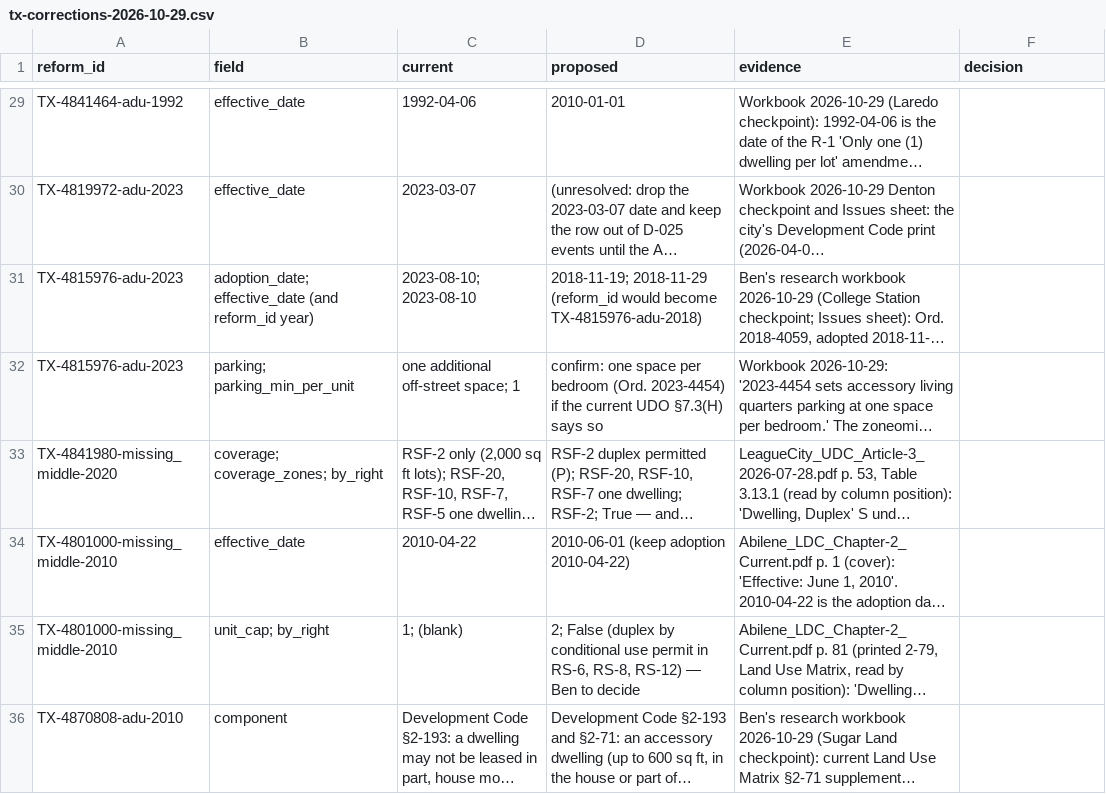
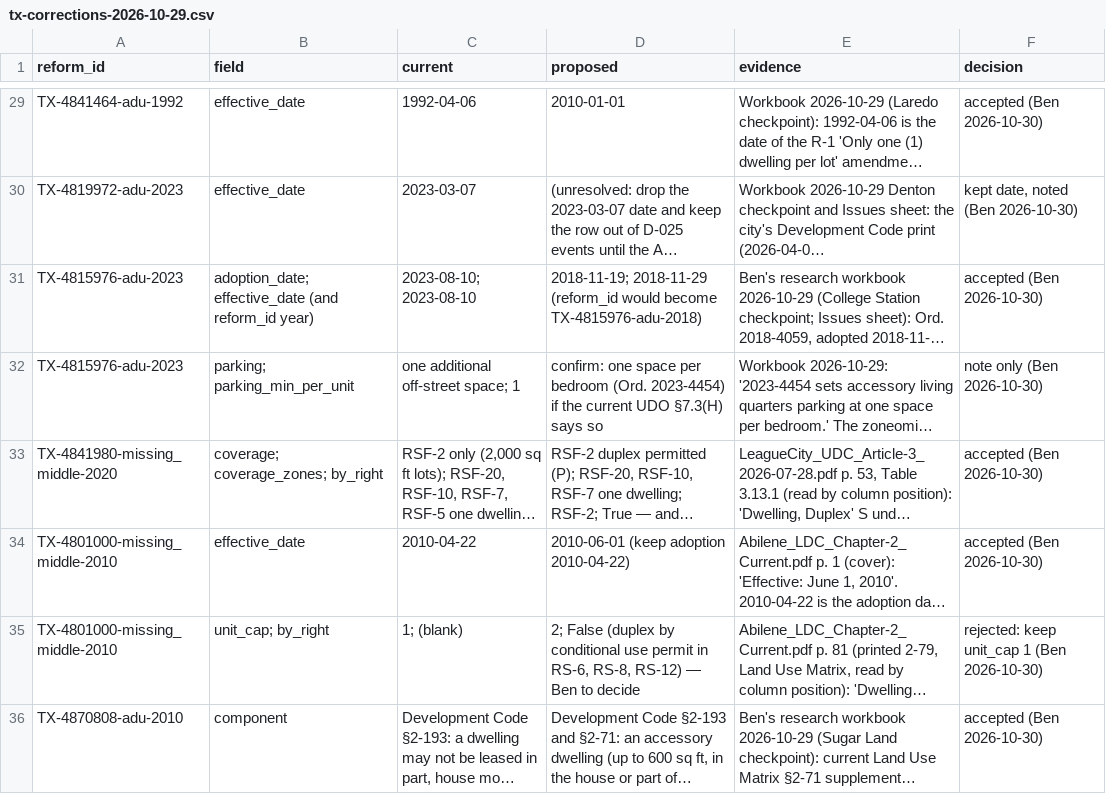
Before and after one commit to cappellacci/lotline, a CSV file: docs/research/ordinances/tx-corrections-2026-10-29.csv, drawn as a sheet; only a part is shown, gaps mark what is left out; long unchanged cells end in …; the diff covers the shown part only; the diff names each change by its address in the sheet, - before the commit and + after, or states it on an @@ line.

```diff
--- a/docs/research/ordinances/tx-corrections-2026-10-29.csv
+++ b/docs/research/ordinances/tx-corrections-2026-10-29.csv
-F29 (decision): (empty)
+F29 (decision): accepted (Ben 2026-10-30)
-F30 (decision): (empty)
+F30 (decision): kept date, noted (Ben 2026-10-30)
-F31 (decision): (empty)
+F31 (decision): accepted (Ben 2026-10-30)
-F32 (decision): (empty)
+F32 (decision): note only (Ben 2026-10-30)
-F33:F34 (decision): (empty)
+F33:F34 (decision): accepted (Ben 2026-10-30)
-F35 (decision): (empty)
+F35 (decision): rejected: keep unit_cap 1 (Ben 2026-10-30)
-F36 (decision): (empty)
+F36 (decision): accepted (Ben 2026-10-30)
```
Also changed, not shown: 27 edited cells elsewhere in this file, 6 other files.
